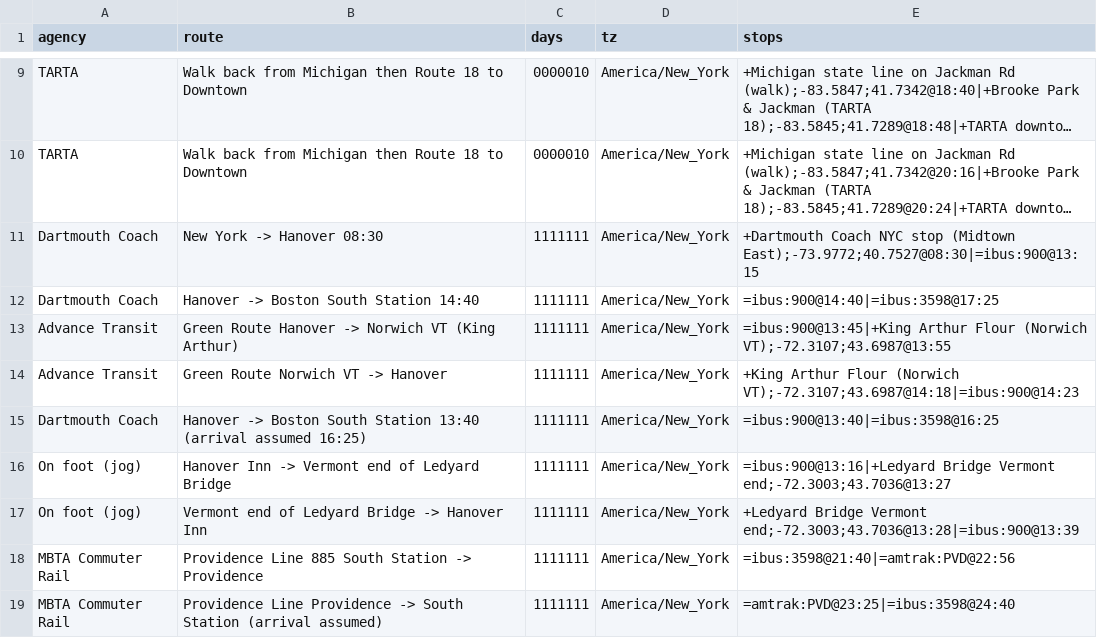
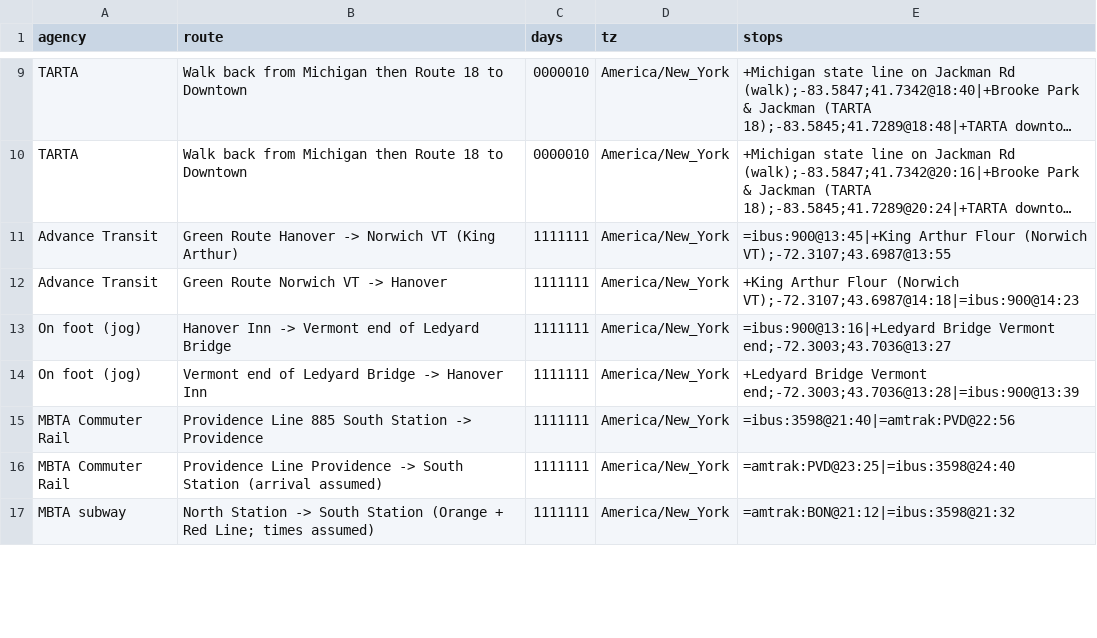
Before and after one commit to nick-pruitt-003/surface-transit-record, a CSV file: data/extra_trips.csv, drawn as a sheet; only a part is shown, gaps mark what is left out; the shorter side is filled out with more unchanged rows; long unchanged cells end in …; removed rows and columns are numbered as before the commit, all else as after; the diff covers the shown part only; the diff names each change by its address in the sheet, - before the commit and + after, or states it on an @@ line.

```diff
--- a/data/extra_trips.csv
+++ b/data/extra_trips.csv
-row 11: Dartmouth Coach | New York -> Hanover 08:30 | 1111111 | America/New_York | +Dartmouth Coach NYC stop (Midtown East);-73.9772;40.7527@08:30|=ibus:900@13:15
@@ row 12 moved to row 28: Dartmouth Coach @@
-row 15: Dartmouth Coach | Hanover -> Boston South Station 13:40 (arrival assumed 16:25) | 1111111 | America/New_York | =ibus:900@13:40|=ibus:3598@16:25
```
Also changed, not shown: 33 added rows elsewhere in this file.
